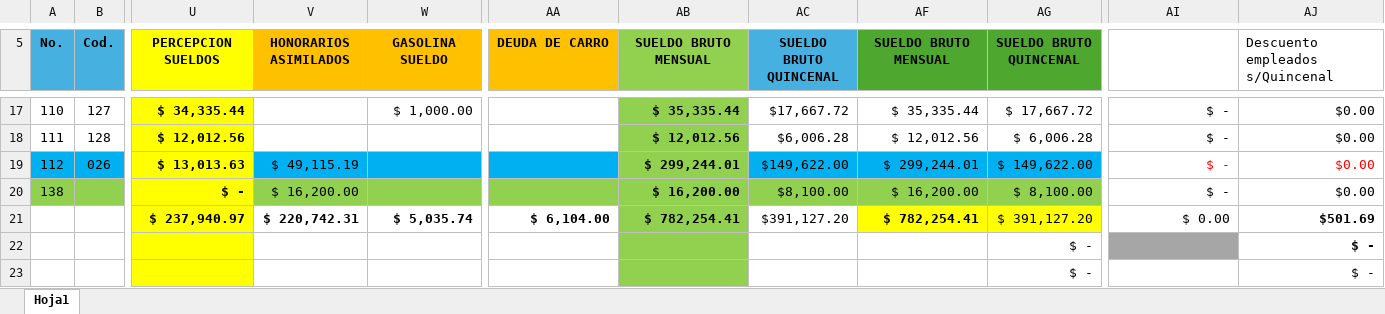
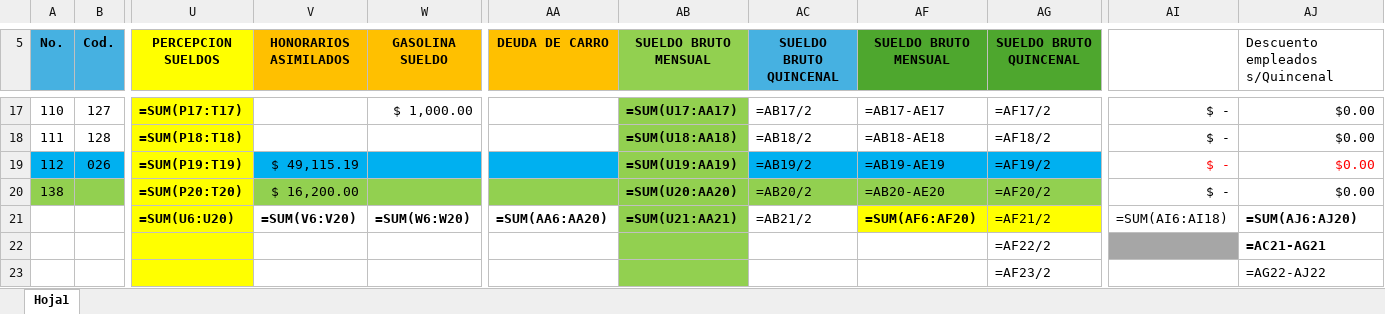
Before and after one commit to mangoex/rhm-lafher, an Excel workbook: Nomina ciega.xlsx, sheet Hoja1, drawn as a sheet; only a part is shown, gaps mark what is left out; values as stored, in another font and other column widths than the file's, no borders; formulas without a stored value are shown as written; removed rows and columns are numbered as before the commit, all else as after; rows hold the shown columns only; the diff covers the shown part only; the diff names each change by its address in the sheet, - before the commit and + after, or states it on an @@ line.

```diff
--- a/Nomina ciega.xlsx (sheet Hoja1)
+++ b/Nomina ciega.xlsx (sheet Hoja1)
-U17 (PERCEPCION SUELDOS): $ 34,335.44
+U17 (PERCEPCION SUELDOS): =SUM(P17:T17)
-AB17 (SUELDO BRUTO MENSUAL): $ 35,335.44
+AB17 (SUELDO BRUTO MENSUAL): =SUM(U17:AA17)
-AC17 (SUELDO BRUTO QUINCENAL): $17,667.72
+AC17 (SUELDO BRUTO QUINCENAL): =AB17/2
-AF17 (SUELDO BRUTO MENSUAL): $ 35,335.44
+AF17 (SUELDO BRUTO MENSUAL): =AB17-AE17
-AG17 (SUELDO BRUTO QUINCENAL): $ 17,667.72
+AG17 (SUELDO BRUTO QUINCENAL): =AF17/2
-U18 (PERCEPCION SUELDOS): $ 12,012.56
+U18 (PERCEPCION SUELDOS): =SUM(P18:T18)
-AB18 (SUELDO BRUTO MENSUAL): $ 12,012.56
+AB18 (SUELDO BRUTO MENSUAL): =SUM(U18:AA18)
-AC18 (SUELDO BRUTO QUINCENAL): $6,006.28
+AC18 (SUELDO BRUTO QUINCENAL): =AB18/2
-AF18 (SUELDO BRUTO MENSUAL): $ 12,012.56
+AF18 (SUELDO BRUTO MENSUAL): =AB18-AE18
-AG18 (SUELDO BRUTO QUINCENAL): $ 6,006.28
+AG18 (SUELDO BRUTO QUINCENAL): =AF18/2
-U19 (PERCEPCION SUELDOS): $ 13,013.63
+U19 (PERCEPCION SUELDOS): =SUM(P19:T19)
-AB19 (SUELDO BRUTO MENSUAL): $ 299,244.01
+AB19 (SUELDO BRUTO MENSUAL): =SUM(U19:AA19)
-AC19 (SUELDO BRUTO QUINCENAL): $149,622.00
+AC19 (SUELDO BRUTO QUINCENAL): =AB19/2
-AF19 (SUELDO BRUTO MENSUAL): $ 299,244.01
+AF19 (SUELDO BRUTO MENSUAL): =AB19-AE19
-AG19 (SUELDO BRUTO QUINCENAL): $ 149,622.00
+AG19 (SUELDO BRUTO QUINCENAL): =AF19/2
-U20 (PERCEPCION SUELDOS): $ -
+U20 (PERCEPCION SUELDOS): =SUM(P20:T20)
-AB20 (SUELDO BRUTO MENSUAL): $ 16,200.00
+AB20 (SUELDO BRUTO MENSUAL): =SUM(U20:AA20)
-AC20 (SUELDO BRUTO QUINCENAL): $8,100.00
+AC20 (SUELDO BRUTO QUINCENAL): =AB20/2
-AF20 (SUELDO BRUTO MENSUAL): $ 16,200.00
+AF20 (SUELDO BRUTO MENSUAL): =AB20-AE20
-AG20 (SUELDO BRUTO QUINCENAL): $ 8,100.00
+AG20 (SUELDO BRUTO QUINCENAL): =AF20/2
-row 21:  |  | $ 237,940.97 | $ 220,742.31 | $ 5,035.74 | $ 6,104.00 | $ 782,254.41 | $391,127.20 | $ 782,254.41 | $ 391,127.20 | $ 0.00 | $501.69
+row 21:  |  | =SUM(U6:U20) | =SUM(V6:V20) | =SUM(W6:W20) | =SUM(AA6:AA20) | =SUM(U21:AA21) | =AB21/2 | =SUM(AF6:AF20) | =AF21/2 | =SUM(AI6:AI18) | =SUM(AJ6:AJ20)
-AG22 (SUELDO BRUTO QUINCENAL): $ -
+AG22 (SUELDO BRUTO QUINCENAL): =AF22/2
-AJ22 (Descuento empleados s/Quincenal): $ -
+AJ22 (Descuento empleados s/Quincenal): =AC21-AG21
-row 23:  |  |  |  |  |  |  |  |  | $ - |  | $ -
+row 23:  |  |  |  |  |  |  |  |  | =AF23/2 |  | =AG22-AJ22
```
Also changed, not shown: 59 edited cells elsewhere in this sheet, hidden cells, 2 other files.
